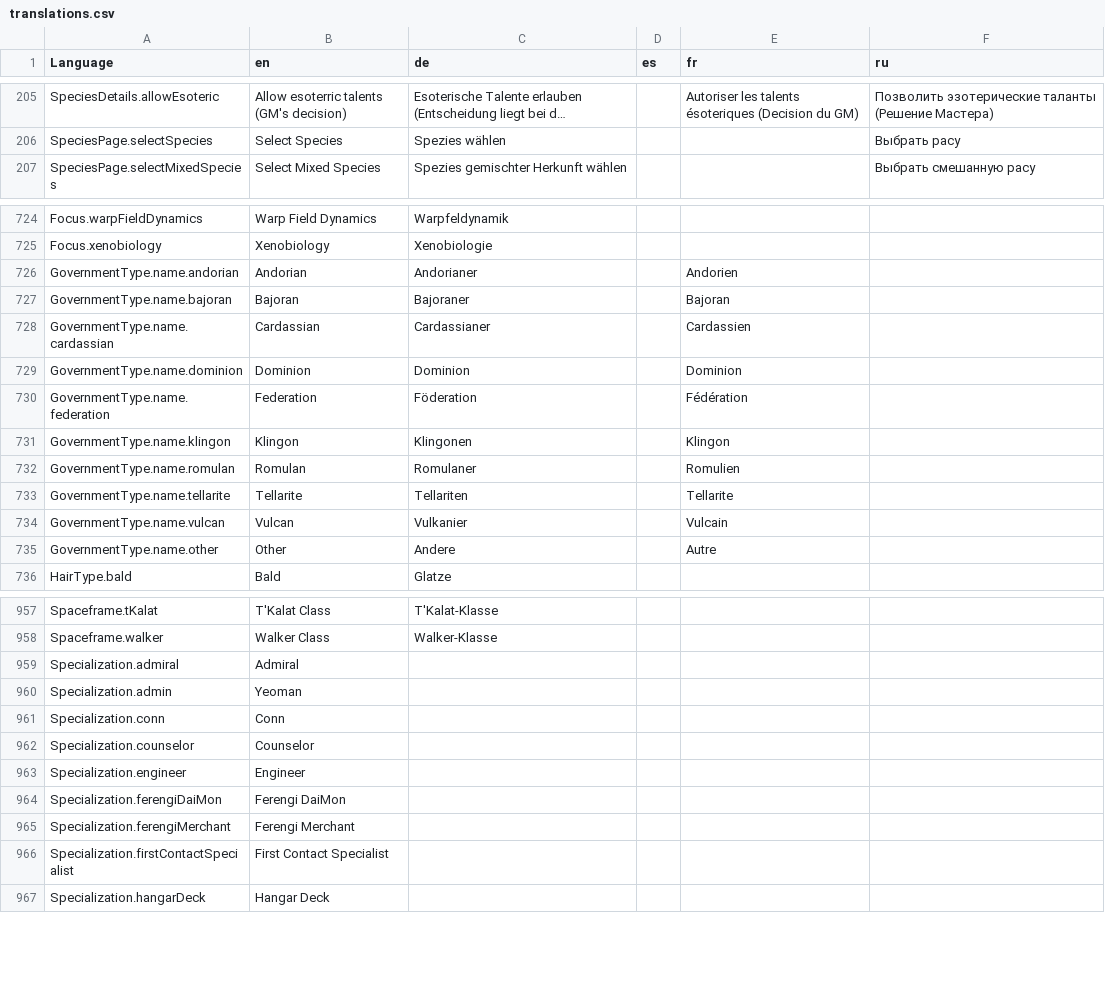
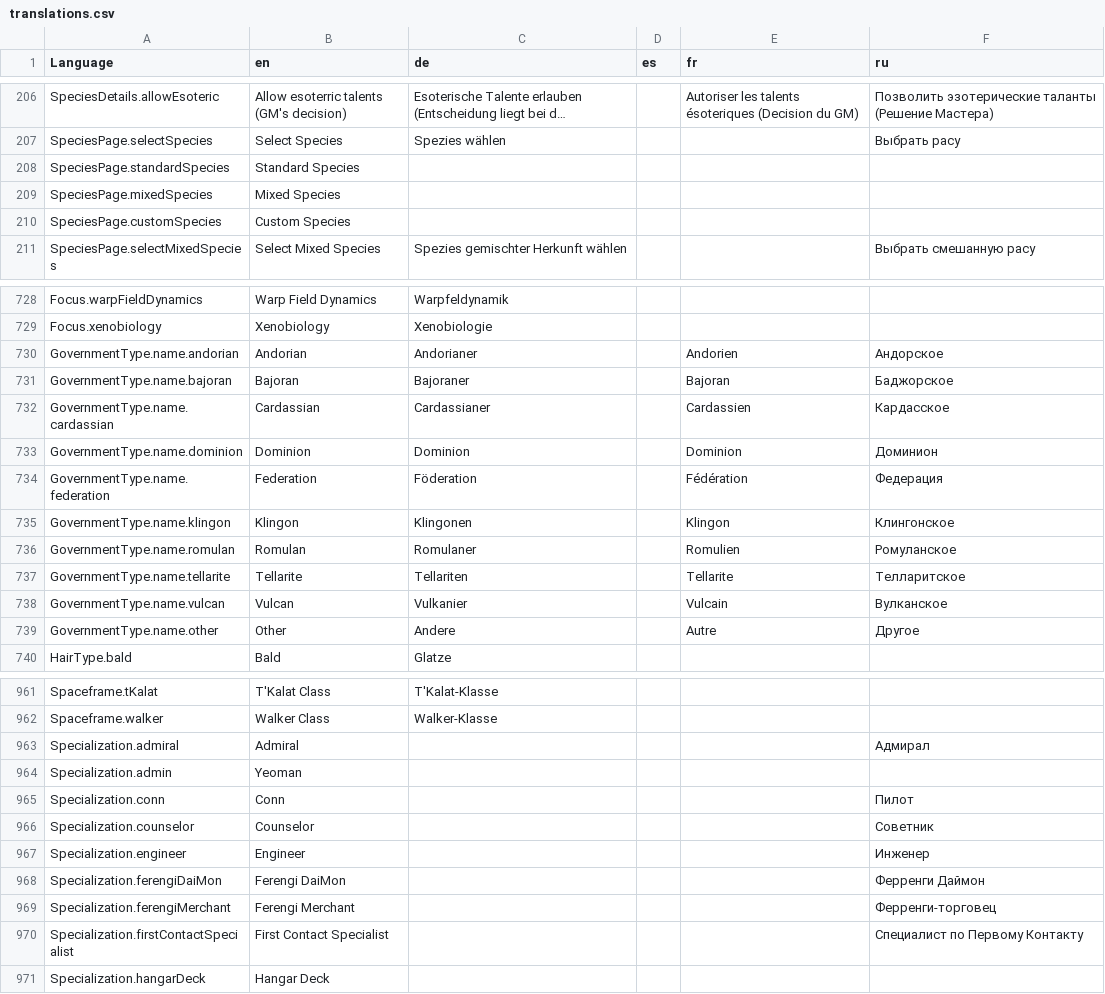
Before and after one commit to bcholmes/StarTrek2d20, a CSV file: translation/translations.csv, drawn as a sheet; only a part is shown, gaps mark what is left out; long unchanged cells end in …; addresses are those after the commit; the diff covers the shown part only; the diff names each change by its address in the sheet, - before the commit and + after, or states it on an @@ line.

Commit message:
translations for species tabs

```diff
--- a/translation/translations.csv
+++ b/translation/translations.csv
+row 208: SpeciesPage.standardSpecies | Standard Species
+row 209: SpeciesPage.mixedSpecies | Mixed Species
+row 210: SpeciesPage.customSpecies | Custom Species
-F730 (ru): (empty)
+F730 (ru): Андорское
-F731 (ru): (empty)
+F731 (ru): Баджорское
-F732 (ru): (empty)
+F732 (ru): Кардасское
-F733 (ru): (empty)
+F733 (ru): Доминион
-F734 (ru): (empty)
+F734 (ru): Федерация
-F735 (ru): (empty)
+F735 (ru): Клингонское
-F736 (ru): (empty)
+F736 (ru): Ромуланское
-F737 (ru): (empty)
+F737 (ru): Телларитское
-F738 (ru): (empty)
+F738 (ru): Вулканское
-F739 (ru): (empty)
+F739 (ru): Другое
-F963 (ru): (empty)
+F963 (ru): Адмирал
-F965 (ru): (empty)
+F965 (ru): Пилот
-F966 (ru): (empty)
+F966 (ru): Советник
-F967 (ru): (empty)
+F967 (ru): Инженер
-F968 (ru): (empty)
+F968 (ru): Ферренги Даймон
-F969 (ru): (empty)
+F969 (ru): Ферренги-торговец
-F970 (ru): (empty)
+F970 (ru): Специалист по Первому Контакту
```
Also changed, not shown: 1 added row and 25 edited cells elsewhere in this file, 3 other files.
